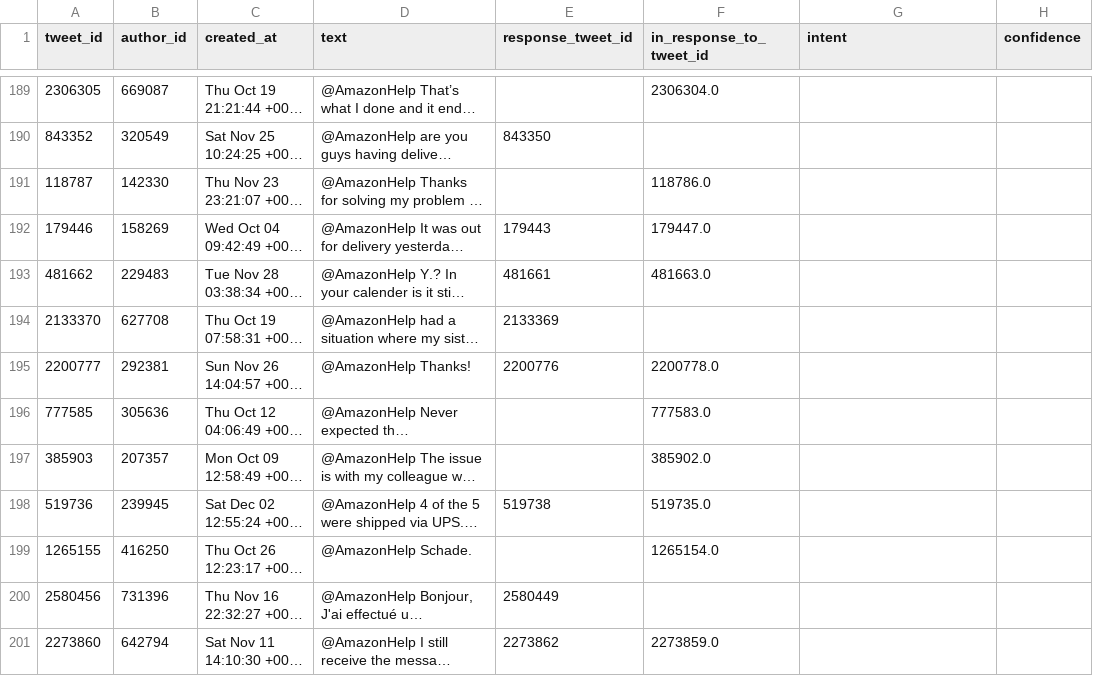
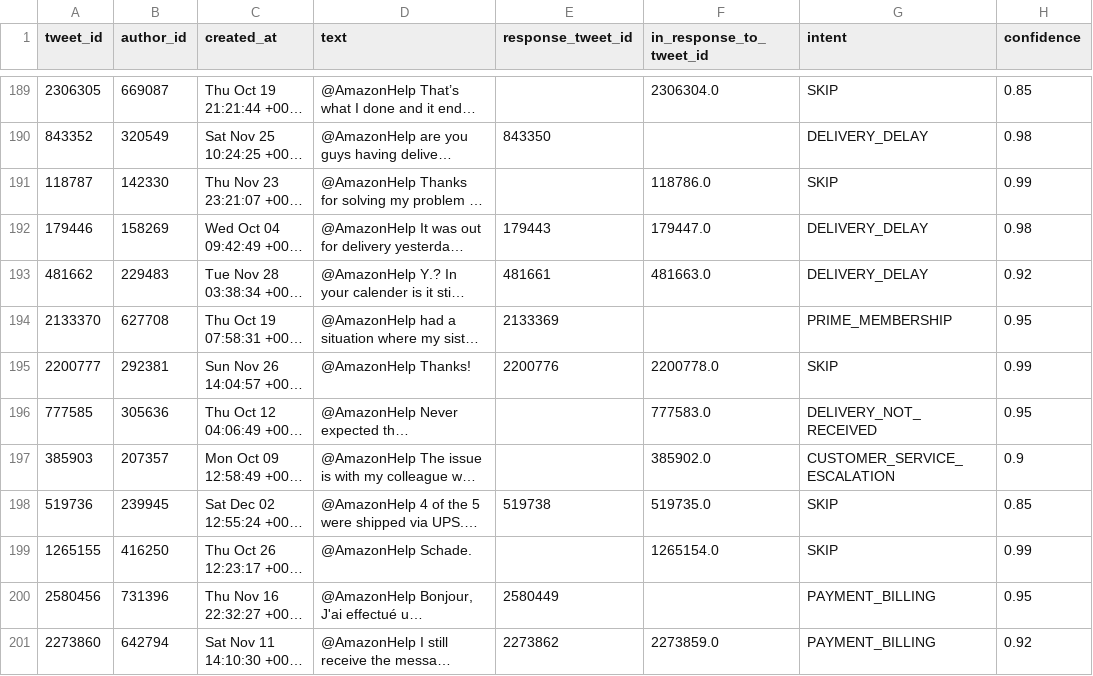
Before and after one commit to Sumit191105/Hiver-sde-assignment, a CSV file: data/golden_set_labeled.csv, drawn as a sheet; only a part is shown, gaps mark what is left out; long unchanged cells end in …; the diff covers the shown part only; the diff names each change by its address in the sheet, - before the commit and + after, or states it on an @@ line.

Commit message:
Add intent classification and support agent

```diff
--- a/data/golden_set_labeled.csv
+++ b/data/golden_set_labeled.csv
-G189 (intent): (empty)
+G189 (intent): SKIP
-H189 (confidence): (empty)
+H189 (confidence): 0.85
-G190 (intent): (empty)
+G190 (intent): DELIVERY_DELAY
-H190 (confidence): (empty)
+H190 (confidence): 0.98
-G191 (intent): (empty)
+G191 (intent): SKIP
-H191 (confidence): (empty)
+H191 (confidence): 0.99
-G192:G193 (intent): (empty)
+G192:G193 (intent): DELIVERY_DELAY
-H192 (confidence): (empty)
+H192 (confidence): 0.98
-H193 (confidence): (empty)
+H193 (confidence): 0.92
-G194 (intent): (empty)
+G194 (intent): PRIME_MEMBERSHIP
-H194 (confidence): (empty)
+H194 (confidence): 0.95
-G195 (intent): (empty)
+G195 (intent): SKIP
-H195 (confidence): (empty)
+H195 (confidence): 0.99
-G196 (intent): (empty)
+G196 (intent): DELIVERY_NOT_RECEIVED
-H196 (confidence): (empty)
+H196 (confidence): 0.95
-G197 (intent): (empty)
+G197 (intent): CUSTOMER_SERVICE_ESCALATION
-H197 (confidence): (empty)
+H197 (confidence): 0.9
-G198:G199 (intent): (empty)
+G198:G199 (intent): SKIP
-H198 (confidence): (empty)
+H198 (confidence): 0.85
-H199 (confidence): (empty)
+H199 (confidence): 0.99
-G200:G201 (intent): (empty)
+G200:G201 (intent): PAYMENT_BILLING
-H200 (confidence): (empty)
+H200 (confidence): 0.95
-H201 (confidence): (empty)
+H201 (confidence): 0.92
```
Also changed, not shown: 34 edited cells elsewhere in this file, 11 other files.
